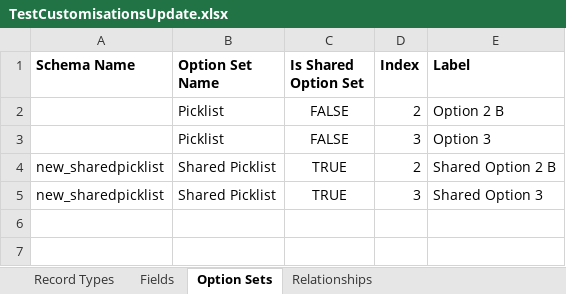
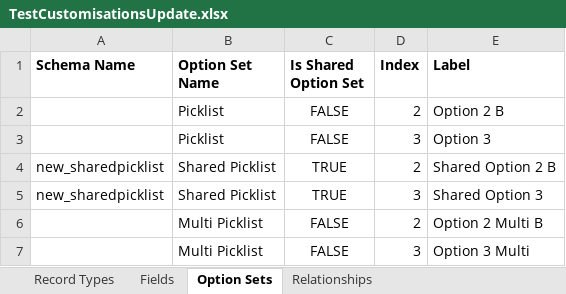
Before and after one commit to josephmcmac/JM-Dataverse-Toolbelt, an Excel workbook: JosephM.CustomisationImporter.Test/TestCustomisationsUpdate.xlsx, sheet Option Sets, drawn as a sheet; values as stored, in another font and other column widths than the file's, no borders; charts and pictures not drawn; the diff names each change by its address in the sheet, - before the commit and + after, or states it on an @@ line.

```diff
--- a/JosephM.CustomisationImporter.Test/TestCustomisationsUpdate.xlsx (sheet Option Sets)
+++ b/JosephM.CustomisationImporter.Test/TestCustomisationsUpdate.xlsx (sheet Option Sets)
+row 6:  | Multi Picklist | FALSE | 2 | Option 2 Multi B
+row 7:  | Multi Picklist | FALSE | 3 | Option 3 Multi
```
Also changed, not shown: sheet Fields, charts or pictures, JosephM.CustomisationImporter.Test/TestCustomisations.xlsx, JosephM.CustomisationImporter/ContentFiles/Customisations Import Template.xlsx, 9 other files.
